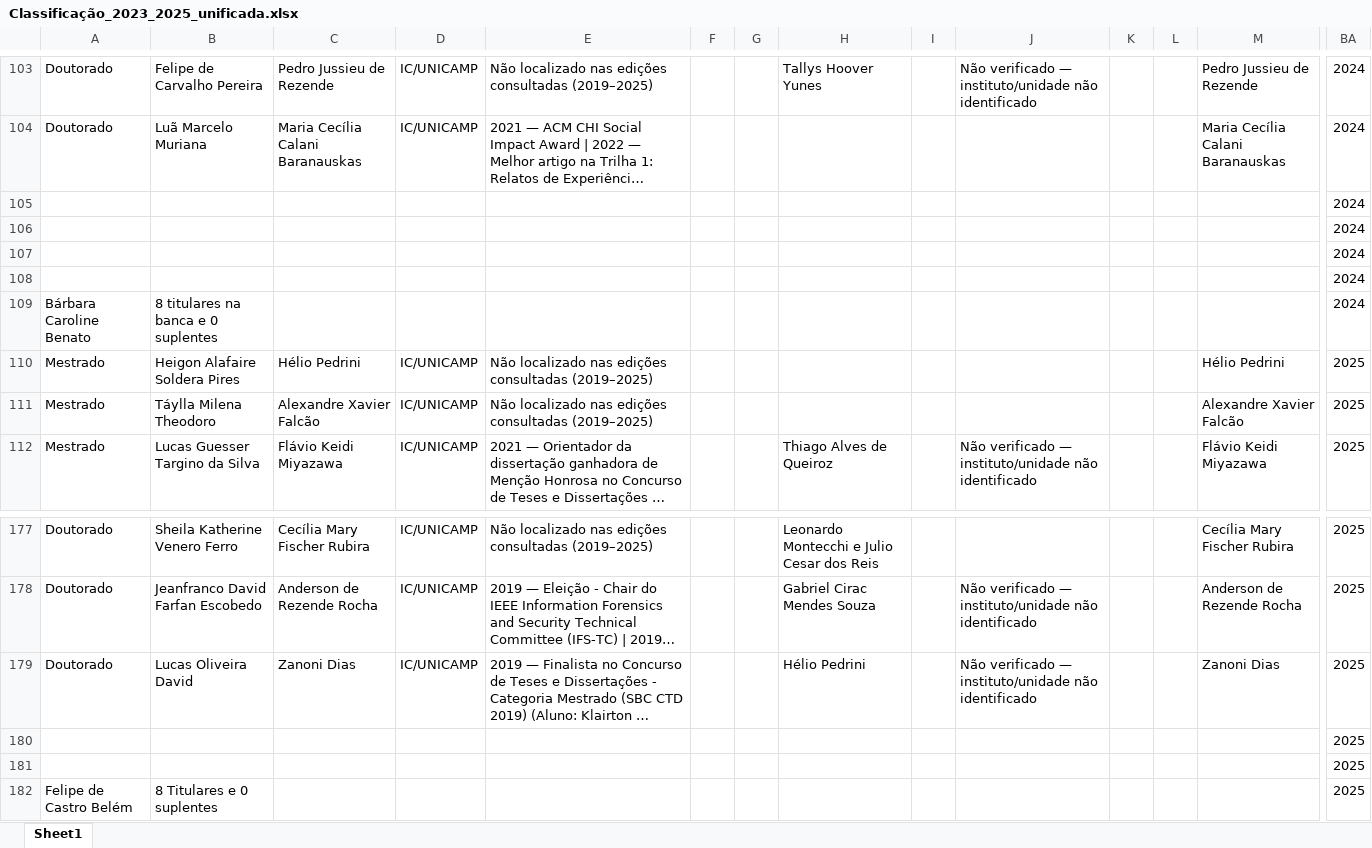
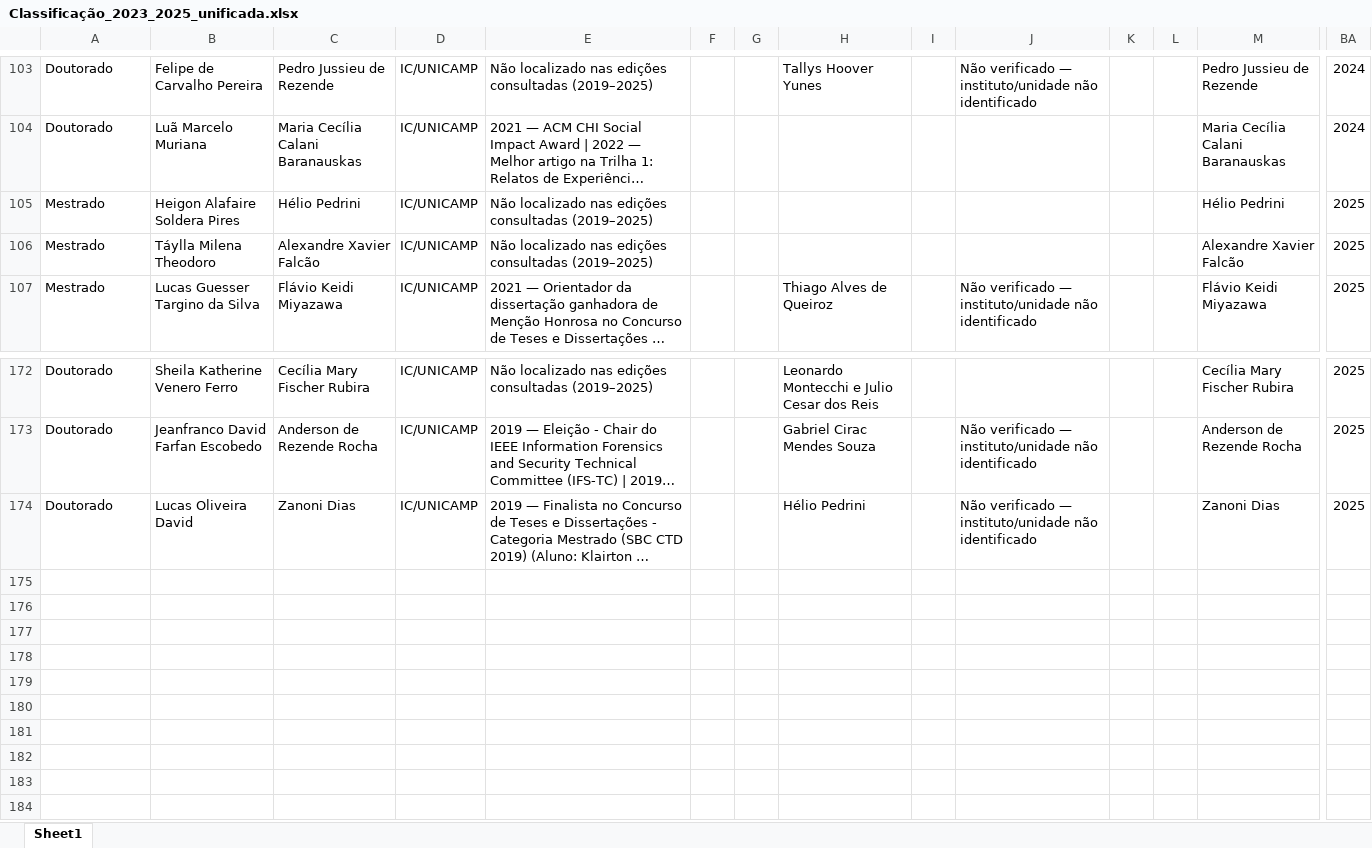
Before and after one commit to pietrojulia/PROJETO-MO810, an Excel workbook: Classificação_2023_2025_unificada.xlsx, sheet Sheet1, drawn as a sheet; only a part is shown, gaps mark what is left out; long unchanged cells end in …; values as stored, in another font and other column widths than the file's, no borders; rows hold the shown columns only; the diff names each change by its address in the sheet, - before the commit and + after, or states it on an @@ line.

Commit message:
fixed data

```diff
--- a/Classificação_2023_2025_unificada.xlsx (sheet Sheet1)
+++ b/Classificação_2023_2025_unificada.xlsx (sheet Sheet1)
-row 105:  |  |  |  |  |  |  |  |  |  |  |  |  | 2024
-row 106:  |  |  |  |  |  |  |  |  |  |  |  |  | 2024
-row 107:  |  |  |  |  |  |  |  |  |  |  |  |  | 2024
-row 108:  |  |  |  |  |  |  |  |  |  |  |  |  | 2024
-row 109: Bárbara Caroline Benato | 8 titulares na banca e 0 suplentes |  |  |  |  |  |  |  |  |  |  |  | 2024
-row 180:  |  |  |  |  |  |  |  |  |  |  |  |  | 2025
-row 181:  |  |  |  |  |  |  |  |  |  |  |  |  | 2025
-row 182: Felipe de Castro Belém | 8 Titulares e 0 suplentes |  |  |  |  |  |  |  |  |  |  |  | 2025
```
Also changed, not shown: Classificação_2024_preenchida.xlsx, Classificação_2025_preenchida.xlsx, 2 other files.
